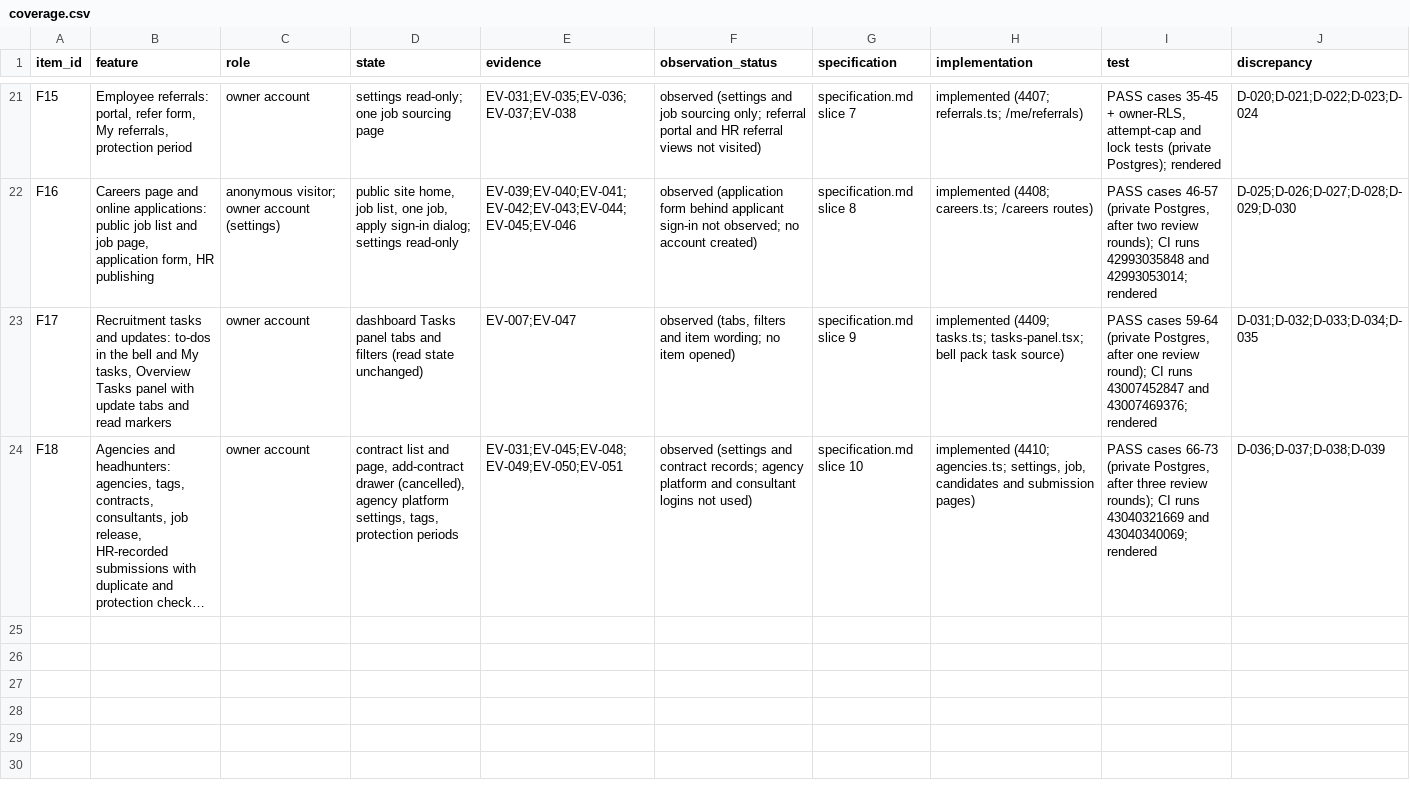
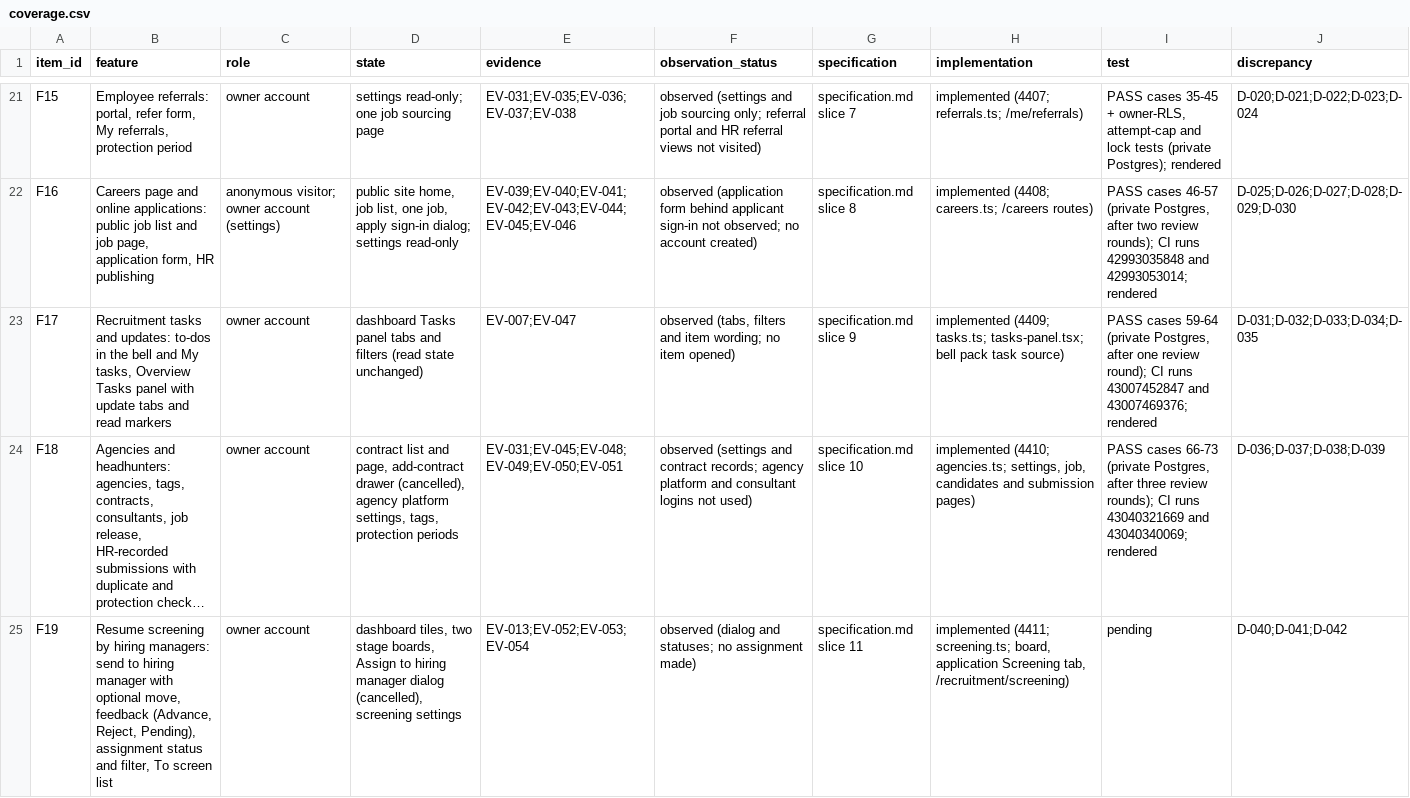
Before and after one commit to StradaverseHub/ai-hr, a CSV file: docs/recruitment-reconstruction/coverage.csv, drawn as a sheet; only a part is shown, gaps mark what is left out; long unchanged cells end in …; the diff names each change by its address in the sheet, - before the commit and + after, or states it on an @@ line.

```diff
--- a/docs/recruitment-reconstruction/coverage.csv
+++ b/docs/recruitment-reconstruction/coverage.csv
+row 25: F19 | Resume screening by hiring managers: send to hiring manager with optional move, feedback (Advance, Reject, Pending), assignment status and filter, To screen list | owner account | dashboard tiles, two stage boards, Assign to hiring manager dialog (cancelled), screening settings | EV-013;EV-052;EV-053;EV-054 | observed (dialog and statuses; no assignment made) | specification.md slice 11 | implemented (4411; screening.ts; board, application Screening tab, /recruitment/screening) | pending | D-040;D-041;D-042
```
Also changed, not shown: 50 other files.
